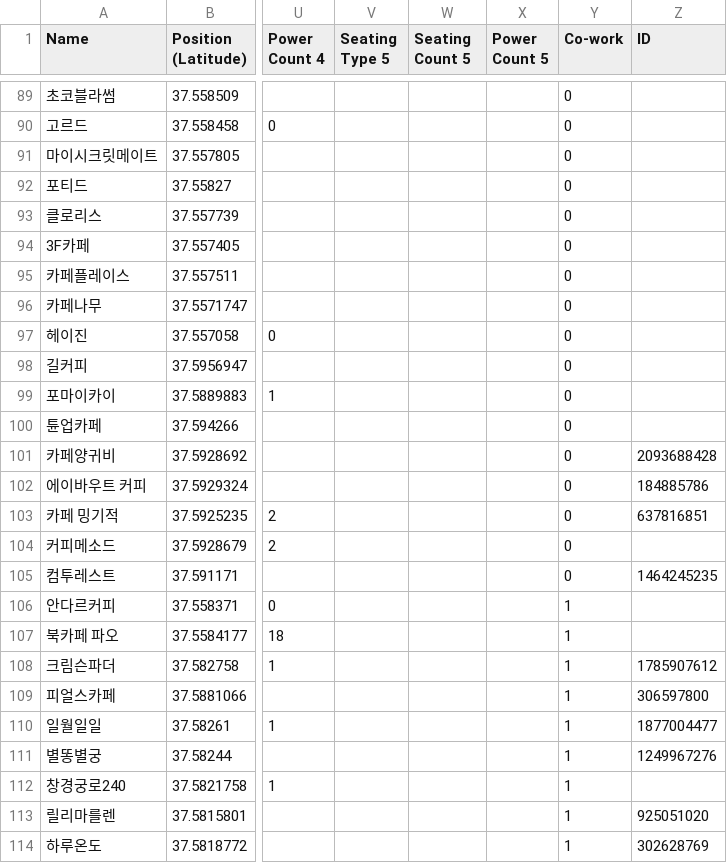
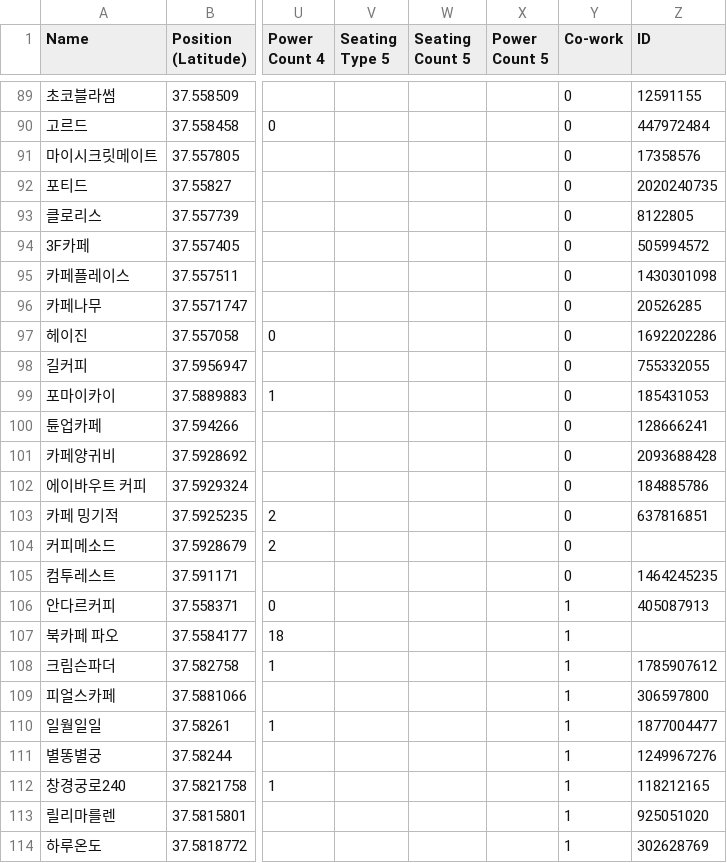
Before and after one commit to winwinInfo/cagong_map, a CSV file: cafe_info.csv, drawn as a sheet; only a part is shown, gaps mark what is left out; the diff covers the shown part only; the diff names each change by its address in the sheet, - before the commit and + after, or states it on an @@ line.

```diff
--- a/cafe_info.csv
+++ b/cafe_info.csv
-Z89 (ID): (empty)
+Z89 (ID): 12591155
-Z90 (ID): (empty)
+Z90 (ID): 447972484
-Z91 (ID): (empty)
+Z91 (ID): 17358576
-Z92 (ID): (empty)
+Z92 (ID): 2020240735
-Z93 (ID): (empty)
+Z93 (ID): 8122805
-Z94 (ID): (empty)
+Z94 (ID): 505994572
-Z95 (ID): (empty)
+Z95 (ID): 1430301098
-Z96 (ID): (empty)
+Z96 (ID): 20526285
-Z97 (ID): (empty)
+Z97 (ID): 1692202286
-Z98 (ID): (empty)
+Z98 (ID): 755332055
-Z99 (ID): (empty)
+Z99 (ID): 185431053
-Z100 (ID): (empty)
+Z100 (ID): 128666241
-Z106 (ID): (empty)
+Z106 (ID): 405087913
-Z112 (ID): (empty)
+Z112 (ID): 118212165
```
Also changed, not shown: 59 edited cells elsewhere in this file, 4 other files.
